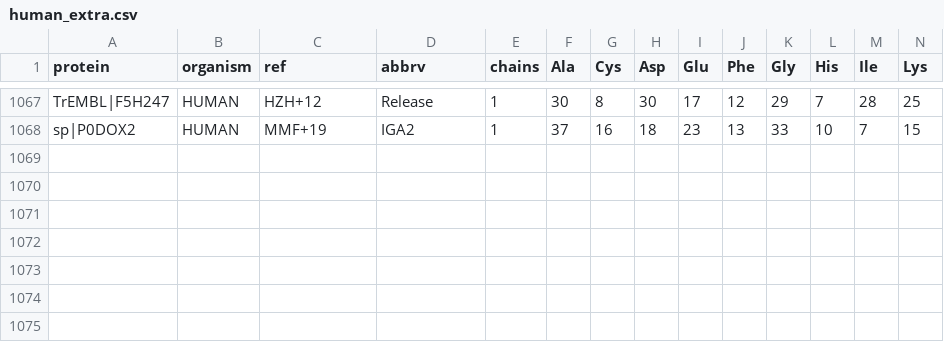
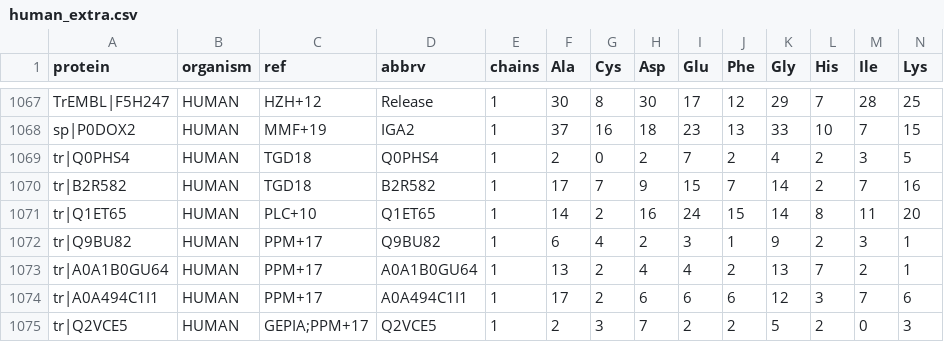
Before and after one commit to jedick/canprot, a CSV file: inst/extdata/protein/human_extra.csv, drawn as a sheet; only a part is shown, gaps mark what is left out; rows hold the shown columns only; the diff names each change by its address in the sheet, - before the commit and + after, or states it on an @@ line.

Commit message:
Add data for 3D cell culture

```diff
--- a/inst/extdata/protein/human_extra.csv
+++ b/inst/extdata/protein/human_extra.csv
+row 1069: tr|Q0PHS4 | HUMAN | TGD18 | Q0PHS4 | 1 | 2 | 0 | 2 | 7 | 2 | 4 | 2 | 3 | 5
+row 1070: tr|B2R582 | HUMAN | TGD18 | B2R582 | 1 | 17 | 7 | 9 | 15 | 7 | 14 | 2 | 7 | 16
+row 1071: tr|Q1ET65 | HUMAN | PLC+10 | Q1ET65 | 1 | 14 | 2 | 16 | 24 | 15 | 14 | 8 | 11 | 20
+row 1072: tr|Q9BU82 | HUMAN | PPM+17 | Q9BU82 | 1 | 6 | 4 | 2 | 3 | 1 | 9 | 2 | 3 | 1
+row 1073: tr|A0A1B0GU64 | HUMAN | PPM+17 | A0A1B0GU64 | 1 | 13 | 2 | 4 | 4 | 2 | 13 | 7 | 2 | 1
+row 1074: tr|A0A494C1I1 | HUMAN | PPM+17 | A0A494C1I1 | 1 | 17 | 2 | 6 | 6 | 6 | 12 | 3 | 7 | 6
+row 1075: tr|Q2VCE5 | HUMAN | GEPIA;PPM+17 | Q2VCE5 | 1 | 2 | 3 | 7 | 2 | 2 | 5 | 2 | 0 | 3
```
Also changed, not shown: inst/extdata/protein/uniprot_updates.csv, 25 other files.
